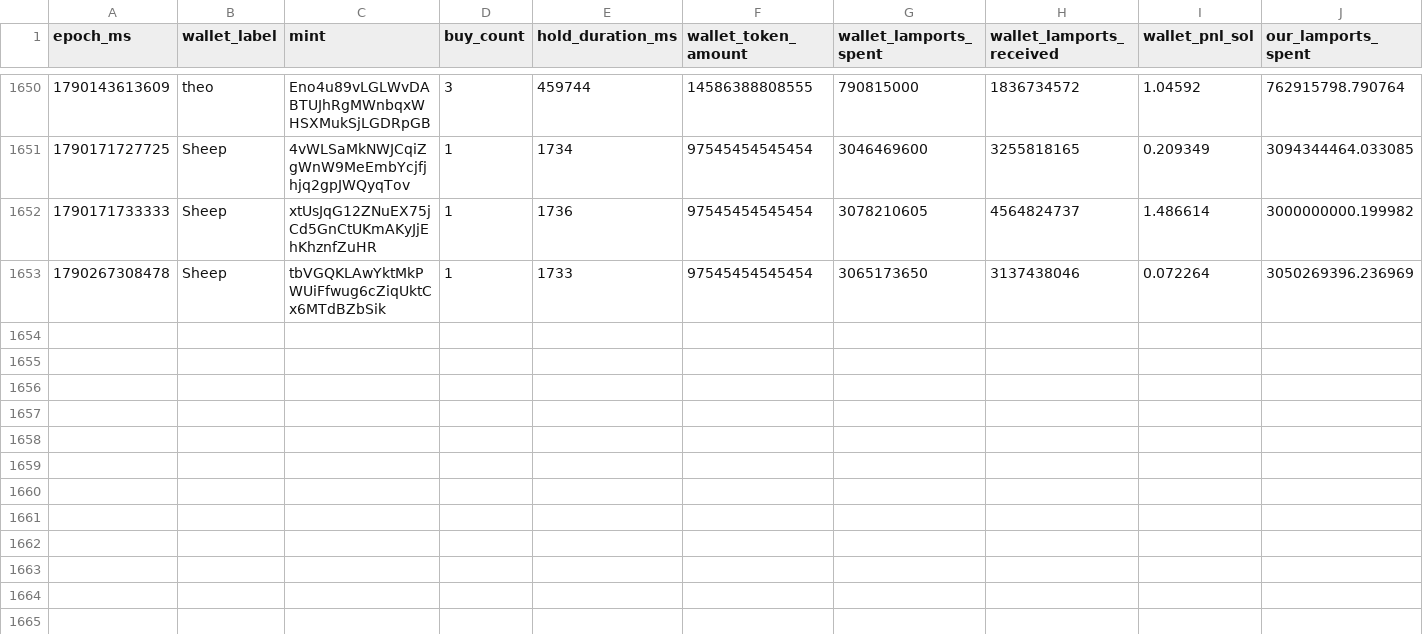
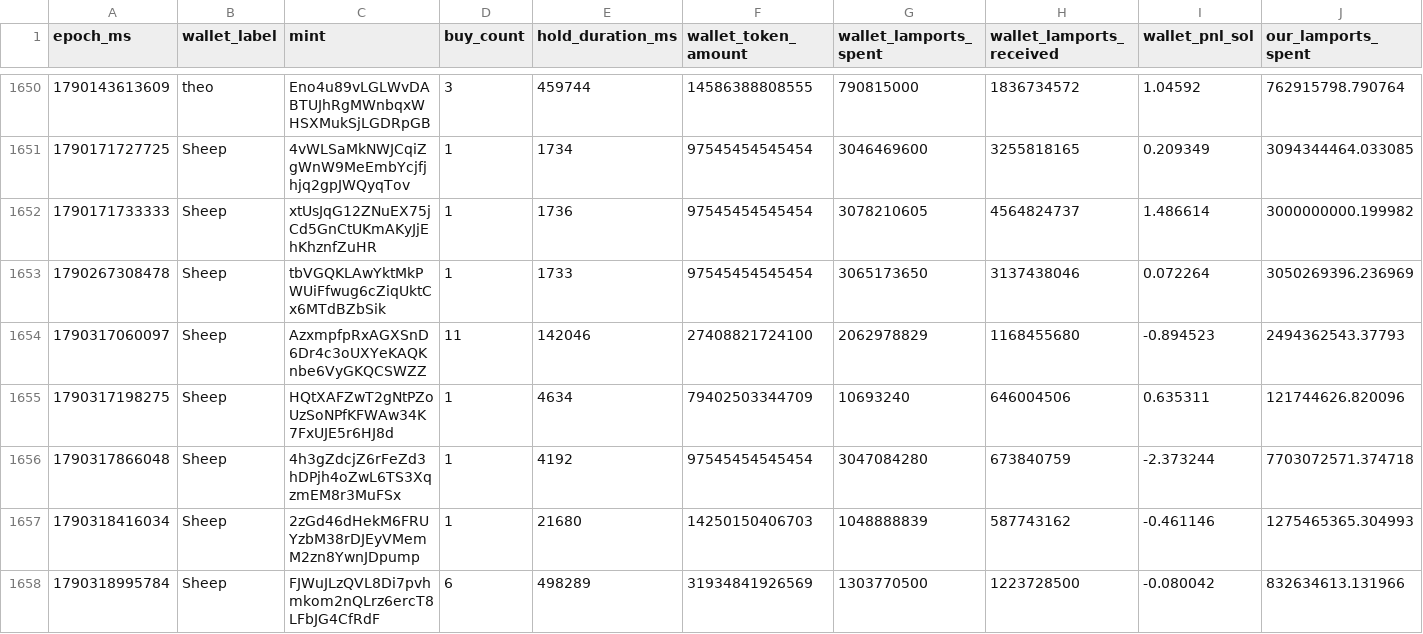
Before and after one commit to dturnover/solana-copy-trader, a CSV file: reports/paper_trades_final.csv, drawn as a sheet; only a part is shown, gaps mark what is left out; rows hold the shown columns only; the diff names each change by its address in the sheet, - before the commit and + after, or states it on an @@ line.

```diff
--- a/reports/paper_trades_final.csv
+++ b/reports/paper_trades_final.csv
+row 1654: 1790317060097 | Sheep | AzxmpfpRxAGXSnD6Dr4c3oUXYeKAQKnbe6VyGKQCSWZZ | 11 | 142046 | 27408821724100 | 2062978829 | 1168455680 | -0.894523 | 2494362543.37793
+row 1655: 1790317198275 | Sheep | HQtXAFZwT2gNtPZoUzSoNPfKFWAw34K7FxUJE5r6HJ8d | 1 | 4634 | 79402503344709 | 10693240 | 646004506 | 0.635311 | 121744626.820096
+row 1656: 1790317866048 | Sheep | 4h3gZdcjZ6rFeZd3hDPjh4oZwL6TS3XqzmEM8r3MuFSx | 1 | 4192 | 97545454545454 | 3047084280 | 673840759 | -2.373244 | 7703072571.374718
+row 1657: 1790318416034 | Sheep | 2zGd46dHekM6FRUYzbM38rDJEyVMemM2zn8YwnJDpump | 1 | 21680 | 14250150406703 | 1048888839 | 587743162 | -0.461146 | 1275465365.304993
+row 1658: 1790318995784 | Sheep | FJWuJLzQVL8Di7pvhmkom2nQLrz6ercT8LFbJG4CfRdF | 6 | 498289 | 31934841926569 | 1303770500 | 1223728500 | -0.080042 | 832634613.131966
```
